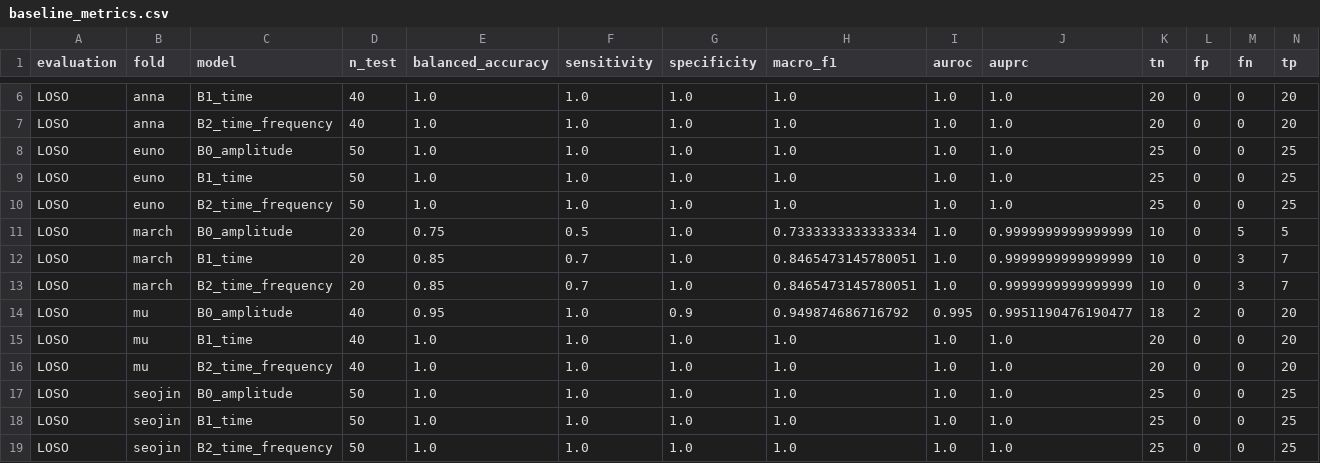
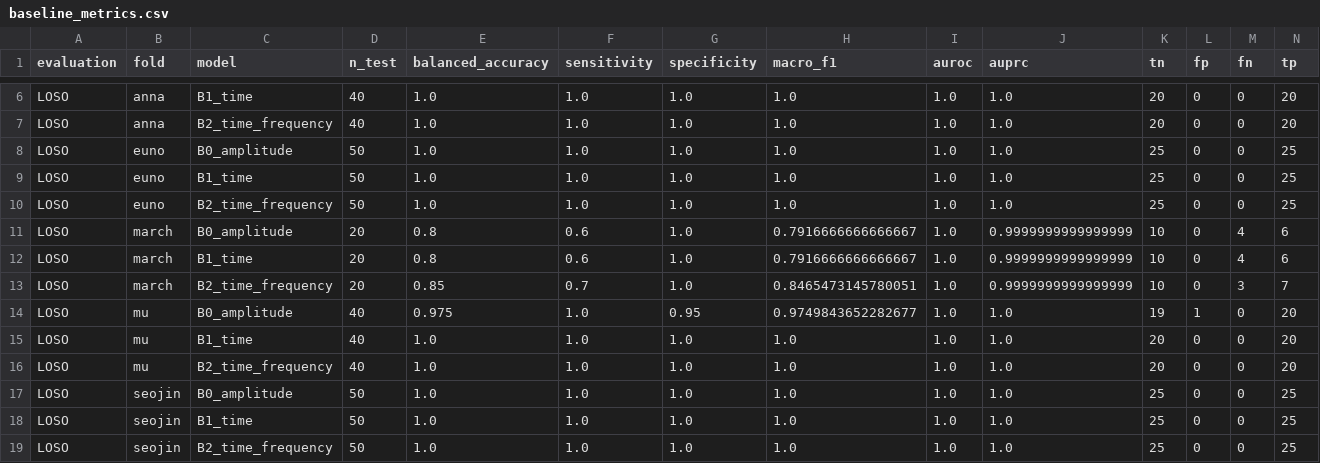
Before and after one commit to jinnarajin/ada-iot-2ne1, a CSV file: results/baseline_metrics.csv, drawn as a sheet; only a part is shown, gaps mark what is left out; the diff covers the shown part only.

Commit message:
add sensor and window sensitivity analysis

```diff
--- a/results/baseline_metrics.csv
+++ b/results/baseline_metrics.csv
@@ -10,6 +10,6 @@ LOSO,euno,B1_time,50,1.0,1.0,1.0,1.0,1.0,1.0,25,0,0,25
 LOSO,euno,B2_time_frequency,50,1.0,1.0,1.0,1.0,1.0,1.0,25,0,0,25
-LOSO,march,B0_amplitude,20,0.75,0.5,1.0,0.7333333333333334,1.0,0.9999999999999999,10,0,5,5
-LOSO,march,B1_time,20,0.85,0.7,1.0,0.8465473145780051,1.0,0.9999999999999999,10,0,3,7
+LOSO,march,B0_amplitude,20,0.8,0.6,1.0,0.7916666666666667,1.0,0.9999999999999999,10,0,4,6
+LOSO,march,B1_time,20,0.8,0.6,1.0,0.7916666666666667,1.0,0.9999999999999999,10,0,4,6
 LOSO,march,B2_time_frequency,20,0.85,0.7,1.0,0.8465473145780051,1.0,0.9999999999999999,10,0,3,7
-LOSO,mu,B0_amplitude,40,0.95,1.0,0.9,0.949874686716792,0.995,0.9951190476190477,18,2,0,20
+LOSO,mu,B0_amplitude,40,0.975,1.0,0.95,0.9749843652282677,1.0,1.0,19,1,0,20
 LOSO,mu,B1_time,40,1.0,1.0,1.0,1.0,1.0,1.0,20,0,0,20
```
Also changed, not shown: 1 added row, 1 removed row and 24 edited cells elsewhere in this file, results/baseline_predictions.csv, 14 other files.
